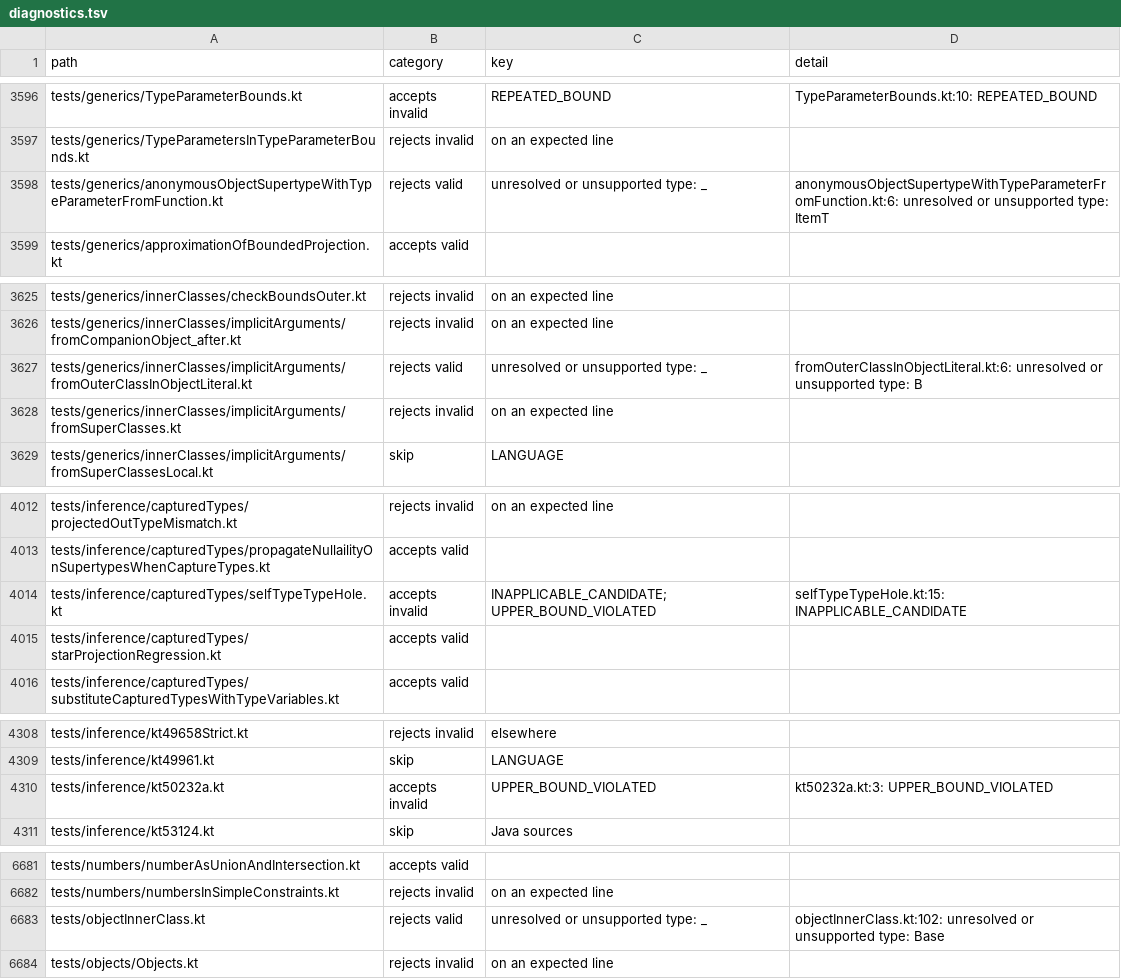
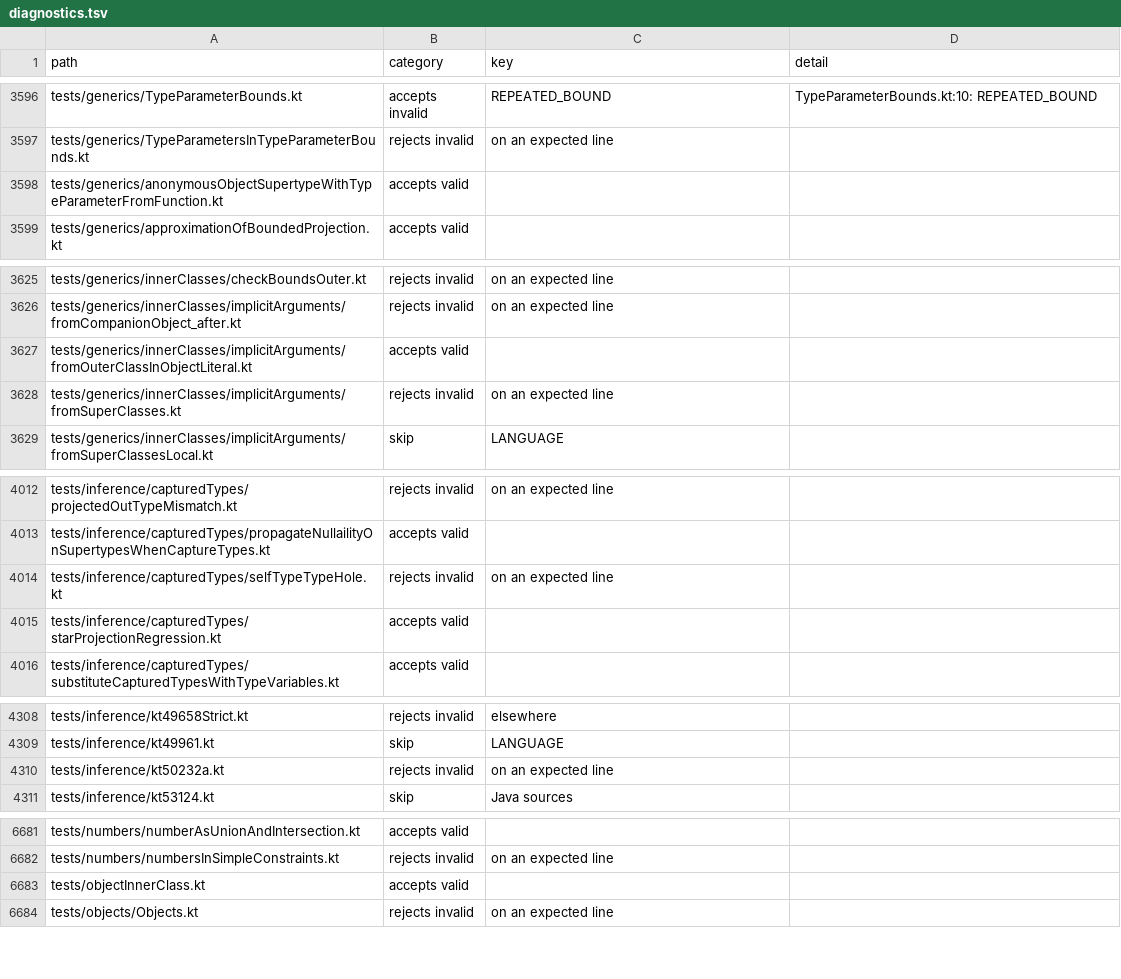
Before and after one commit to barteo/kotlin-compiler-go, a TSV file: bench/results/diagnostics.tsv, drawn as a sheet; only a part is shown, gaps mark what is left out; the diff covers the shown part only.

```diff
--- a/bench/results/diagnostics.tsv
+++ b/bench/results/diagnostics.tsv
@@ -3597,3 +3597,3 @@ tests/generics/TypeParameterBounds.kt	accepts invalid	REPEATED_BOUND	TypeParamet
 tests/generics/TypeParametersInTypeParameterBounds.kt	rejects invalid	on an expected line	
-tests/generics/anonymousObjectSupertypeWithTypeParameterFromFunction.kt	rejects valid	unresolved or unsupported type: _	anonymousObjectSupertypeWithTypeParameterFromFunction.kt:6: unresolved or unsupported type: ItemT
+tests/generics/anonymousObjectSupertypeWithTypeParameterFromFunction.kt	accepts valid		
 tests/generics/approximationOfBoundedProjection.kt	accepts valid		
@@ -3626,3 +3626,3 @@ tests/generics/innerClasses/checkBoundsOuter.kt	rejects invalid	on an expected l
 tests/generics/innerClasses/implicitArguments/fromCompanionObject_after.kt	rejects invalid	on an expected line	
-tests/generics/innerClasses/implicitArguments/fromOuterClassInObjectLiteral.kt	rejects valid	unresolved or unsupported type: _	fromOuterClassInObjectLiteral.kt:6: unresolved or unsupported type: B
+tests/generics/innerClasses/implicitArguments/fromOuterClassInObjectLiteral.kt	accepts valid		
 tests/generics/innerClasses/implicitArguments/fromSuperClasses.kt	rejects invalid	on an expected line	
@@ -4013,3 +4013,3 @@ tests/inference/capturedTypes/projectedOutTypeMismatch.kt	rejects invalid	on an
 tests/inference/capturedTypes/propagateNullailityOnSupertypesWhenCaptureTypes.kt	accepts valid		
-tests/inference/capturedTypes/selfTypeTypeHole.kt	accepts invalid	INAPPLICABLE_CANDIDATE; UPPER_BOUND_VIOLATED	selfTypeTypeHole.kt:15: INAPPLICABLE_CANDIDATE
+tests/inference/capturedTypes/selfTypeTypeHole.kt	rejects invalid	on an expected line	
 tests/inference/capturedTypes/starProjectionRegression.kt	accepts valid		
@@ -4309,3 +4309,3 @@ tests/inference/kt49658Strict.kt	rejects invalid	elsewhere
 tests/inference/kt49961.kt	skip	LANGUAGE	
-tests/inference/kt50232a.kt	accepts invalid	UPPER_BOUND_VIOLATED	kt50232a.kt:3: UPPER_BOUND_VIOLATED
+tests/inference/kt50232a.kt	rejects invalid	on an expected line	
 tests/inference/kt53124.kt	skip	Java sources	
@@ -6682,3 +6682,3 @@ tests/numbers/numberAsUnionAndIntersection.kt	accepts valid
 tests/numbers/numbersInSimpleConstraints.kt	rejects invalid	on an expected line	
-tests/objectInnerClass.kt	rejects valid	unresolved or unsupported type: _	objectInnerClass.kt:102: unresolved or unsupported type: Base
+tests/objectInnerClass.kt	accepts valid		
 tests/objects/Objects.kt	rejects invalid	on an expected line	
```
Also changed, not shown: 44 edited cells elsewhere in this file, bench/results/box.tsv, 3 other files.
